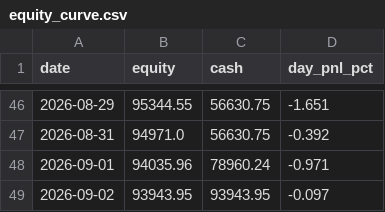
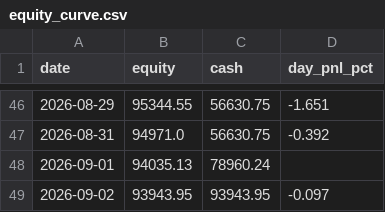
Before and after one commit to ejmacor/Claude-Trader-Experiment-, a CSV file: logs/equity_curve.csv, drawn as a sheet; only a part is shown, gaps mark what is left out.

```diff
--- a/logs/equity_curve.csv
+++ b/logs/equity_curve.csv
@@ -47,3 +47,3 @@ date,equity,cash,day_pnl_pct
 2026-08-31,94971.0,56630.75,-0.392
-2026-09-01,94035.96,78960.24,-0.971
+2026-09-01,94035.13,78960.24,
 2026-09-02,93943.95,93943.95,-0.097
```
Also changed, not shown: logs/benchmark.csv, 5 other files.
